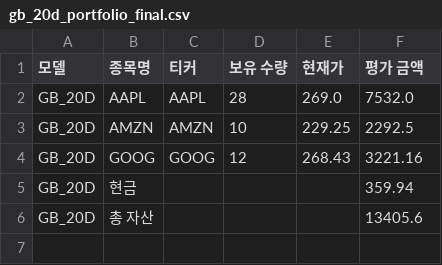
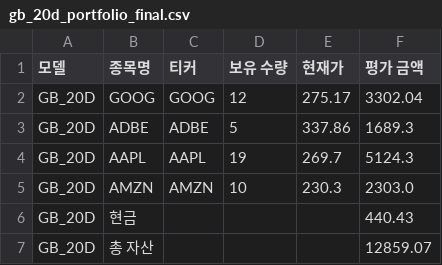
Before and after one commit to chesin1/stock_ai_trading_us, a CSV file: data/gb_20d_portfolio_final.csv, drawn as a sheet.

```diff
--- a/data/gb_20d_portfolio_final.csv
+++ b/data/gb_20d_portfolio_final.csv
@@ -1,6 +1,7 @@
 모델,종목명,티커,보유 수량,현재가,평가 금액
-GB_20D,AAPL,AAPL,28,269.0,7532.0
-GB_20D,AMZN,AMZN,10,229.25,2292.5
-GB_20D,GOOG,GOOG,12,268.43,3221.16
-GB_20D,현금,,,,359.94
-GB_20D,총 자산,,,,13405.6
+GB_20D,GOOG,GOOG,12,275.17,3302.04
+GB_20D,ADBE,ADBE,5,337.86,1689.3
+GB_20D,AAPL,AAPL,19,269.7,5124.3
+GB_20D,AMZN,AMZN,10,230.3,2303.0
+GB_20D,현금,,,,440.43
+GB_20D,총 자산,,,,12859.07
```
Also changed, not shown: data/dense_lstm_portfolio_final.csv, data/gb_1d_portfolio_final.csv, 44 other files.
